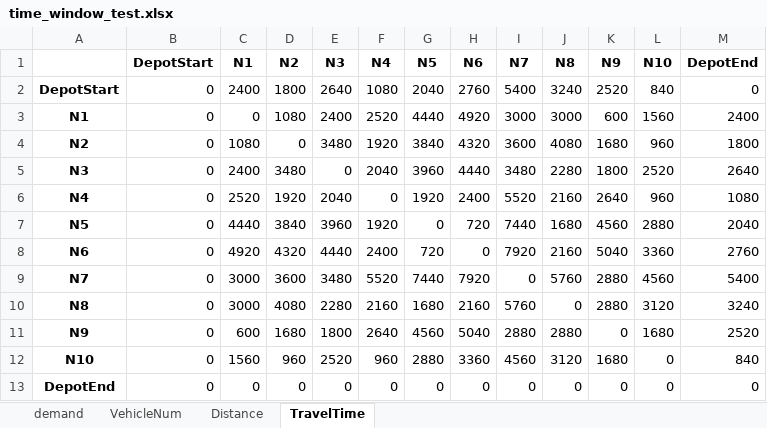
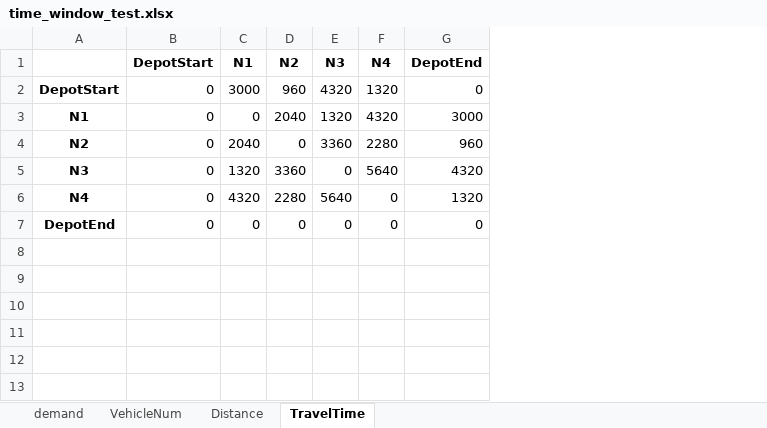
Before and after one commit to sanderalthuis/AE4441-16_OperationsOptimisation, an Excel workbook: Practical/time_window_test.xlsx, sheet TravelTime, drawn as a sheet; values as stored, in another font and other column widths than the file's, no borders; removed rows and columns are numbered as before the commit, all else as after; the diff names each change by its address in the sheet, - before the commit and + after, or states it on an @@ line.

```diff
--- a/Practical/time_window_test.xlsx (sheet TravelTime)
+++ b/Practical/time_window_test.xlsx (sheet TravelTime)
-column G (N5), rows 2-6: 2040 | 4440 | 3840 | 3960 | 1920; row 13: 0
-column H (N6), rows 2-6: 2760 | 4920 | 4320 | 4440 | 2400; row 13: 0
-column I (N7), rows 2-6: 5400 | 3000 | 3600 | 3480 | 5520; row 13: 0
-column J (N8), rows 2-6: 3240 | 3000 | 4080 | 2280 | 2160; row 13: 0
-column K (N9), rows 2-6: 2520 | 600 | 1680 | 1800 | 2640; row 13: 0
-column L (N10), rows 2-6: 840 | 1560 | 960 | 2520 | 960; row 13: 0
-C2 (N1): 2400
+C2 (N1): 3000
-D2 (N2): 1800
+D2 (N2): 960
-E2 (N3): 2640
+E2 (N3): 4320
-F2 (N4): 1080
+F2 (N4): 1320
-D3 (N2): 1080
+D3 (N2): 2040
-E3 (N3): 2400
+E3 (N3): 1320
-F3 (N4): 2520
+F3 (N4): 4320
-G3 (DepotEnd): 2400
+G3 (DepotEnd): 3000
-C4 (N1): 1080
+C4 (N1): 2040
-E4 (N3): 3480
+E4 (N3): 3360
-F4 (N4): 1920
+F4 (N4): 2280
-G4 (DepotEnd): 1800
+G4 (DepotEnd): 960
-C5 (N1): 2400
+C5 (N1): 1320
-D5 (N2): 3480
+D5 (N2): 3360
-F5 (N4): 2040
+F5 (N4): 5640
-G5 (DepotEnd): 2640
+G5 (DepotEnd): 4320
-C6 (N1): 2520
+C6 (N1): 4320
-D6 (N2): 1920
+D6 (N2): 2280
-E6 (N3): 2040
+E6 (N3): 5640
-G6 (DepotEnd): 1080
+G6 (DepotEnd): 1320
-row 7: N5 | 0 | 4440 | 3840 | 3960 | 1920 | 0 | 720 | 7440 | 1680 | 4560 | 2880 | 2040
-row 8: N6 | 0 | 4920 | 4320 | 4440 | 2400 | 720 | 0 | 7920 | 2160 | 5040 | 3360 | 2760
-row 9: N7 | 0 | 3000 | 3600 | 3480 | 5520 | 7440 | 7920 | 0 | 5760 | 2880 | 4560 | 5400
-row 10: N8 | 0 | 3000 | 4080 | 2280 | 2160 | 1680 | 2160 | 5760 | 0 | 2880 | 3120 | 3240
-row 11: N9 | 0 | 600 | 1680 | 1800 | 2640 | 4560 | 5040 | 2880 | 2880 | 0 | 1680 | 2520
-row 12: N10 | 0 | 1560 | 960 | 2520 | 960 | 2880 | 3360 | 4560 | 3120 | 1680 | 0 | 840
```
Also changed, not shown: sheet Distance, sheet demand, sheet VehicleNum, 3 other files.
